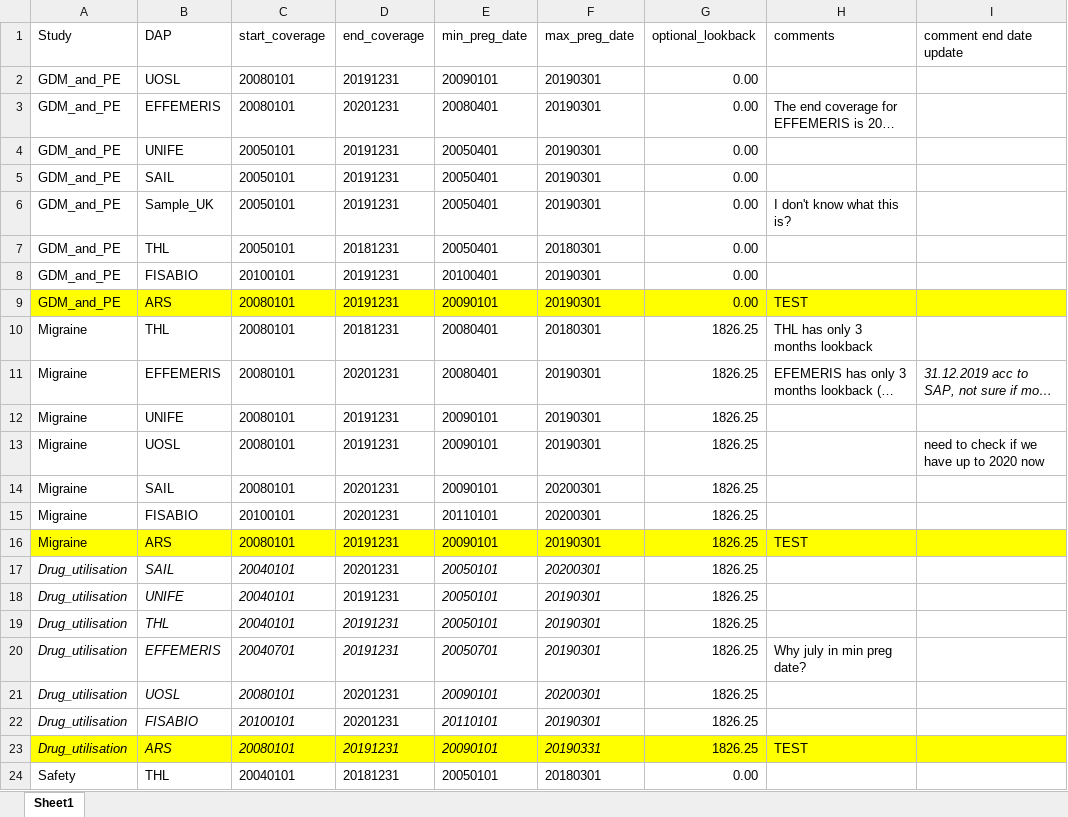
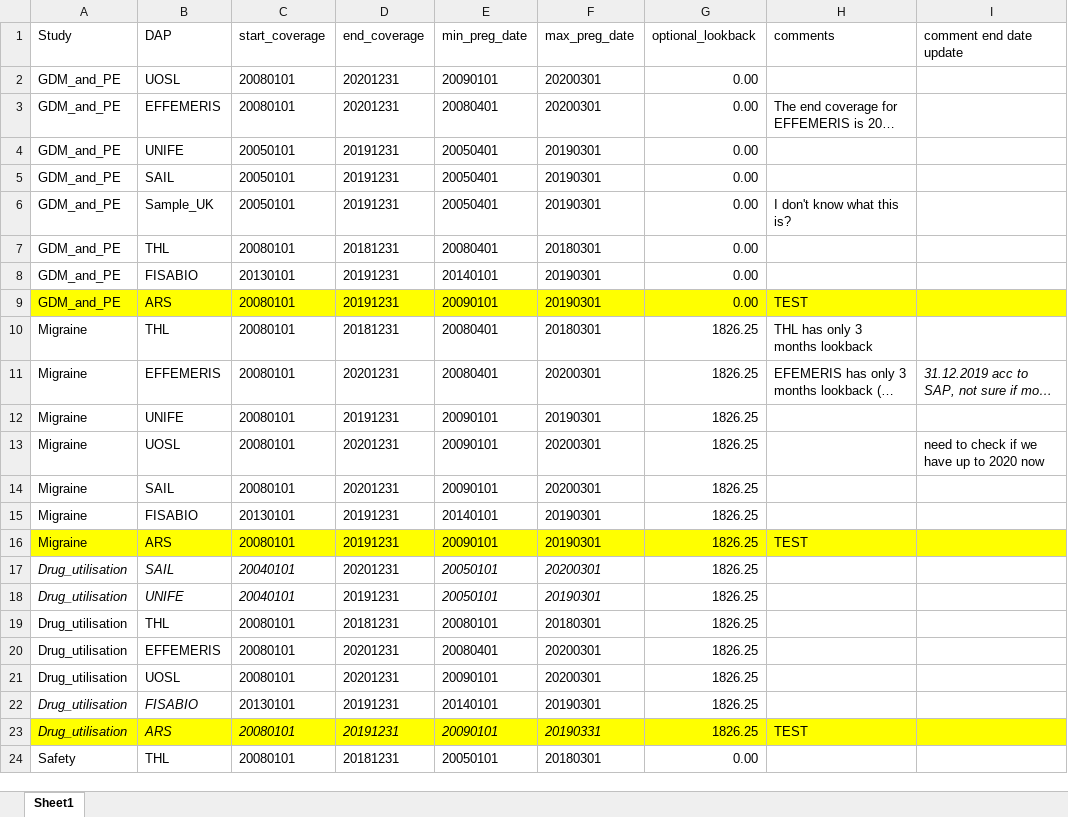
Before and after one commit to UMC-Utrecht-RWE/ConcePTION-DP4_Migraine, an Excel workbook: p_steps/parameters/study_dates.xlsx, sheet Sheet1, drawn as a sheet; only a part is shown; long unchanged cells end in …; values as stored, in another font and other column widths than the file's, no borders; the diff covers the shown part only; the diff names each change by its address in the sheet, - before the commit and + after, or states it on an @@ line.

Commit message:
Add study_dates revised

```diff
--- a/p_steps/parameters/study_dates.xlsx (sheet Sheet1)
+++ b/p_steps/parameters/study_dates.xlsx (sheet Sheet1)
-D2 (end_coverage): 20191231
+D2 (end_coverage): 20201231
-F2:F3 (max_preg_date): 20190301
+F2:F3 (max_preg_date): 20200301
-C7 (start_coverage): 20050101
+C7 (start_coverage): 20080101
-E7 (min_preg_date): 20050401
+E7 (min_preg_date): 20080401
-C8 (start_coverage): 20100101
+C8 (start_coverage): 20130101
-E8 (min_preg_date): 20100401
+E8 (min_preg_date): 20140101
-F11 (max_preg_date): 20190301
+F11 (max_preg_date): 20200301
-D13 (end_coverage): 20191231
+D13 (end_coverage): 20201231
-F13 (max_preg_date): 20190301
+F13 (max_preg_date): 20200301
-C15 (start_coverage): 20100101
+C15 (start_coverage): 20130101
-D15 (end_coverage): 20201231
+D15 (end_coverage): 20191231
-E15 (min_preg_date): 20110101
+E15 (min_preg_date): 20140101
-F15 (max_preg_date): 20200301
+F15 (max_preg_date): 20190301
-A19:F20 italic: on
+A19:F20 italic: off
-C19 (start_coverage): 20040101
+C19 (start_coverage): 20080101
-D19 (end_coverage): 20191231
+D19 (end_coverage): 20181231
-E19 (min_preg_date): 20050101
+E19 (min_preg_date): 20080101
-F19 (max_preg_date): 20190301
+F19 (max_preg_date): 20180301
-C20 (start_coverage): 20040701
+C20 (start_coverage): 20080101
-D20 (end_coverage): 20191231
+D20 (end_coverage): 20201231
-E20 (min_preg_date): 20050701
+E20 (min_preg_date): 20080401
-F20 (max_preg_date): 20190301
+F20 (max_preg_date): 20200301
-H20 (comments): Why july in min preg date?
+H20 (comments): (empty)
-A21:C21 italic: on
+A21:C21 italic: off
-E21:F22 italic: on
+E21:F22 italic: off
-C22 (start_coverage): 20100101
+C22 (start_coverage): 20130101
-C22 italic: on
+C22 italic: off
-D22 (end_coverage): 20201231
+D22 (end_coverage): 20191231
-E22 (min_preg_date): 20110101
+E22 (min_preg_date): 20140101
-C24 (start_coverage): 20040101
+C24 (start_coverage): 20080101
```
Also changed, not shown: 8 edited cells elsewhere in this sheet.
